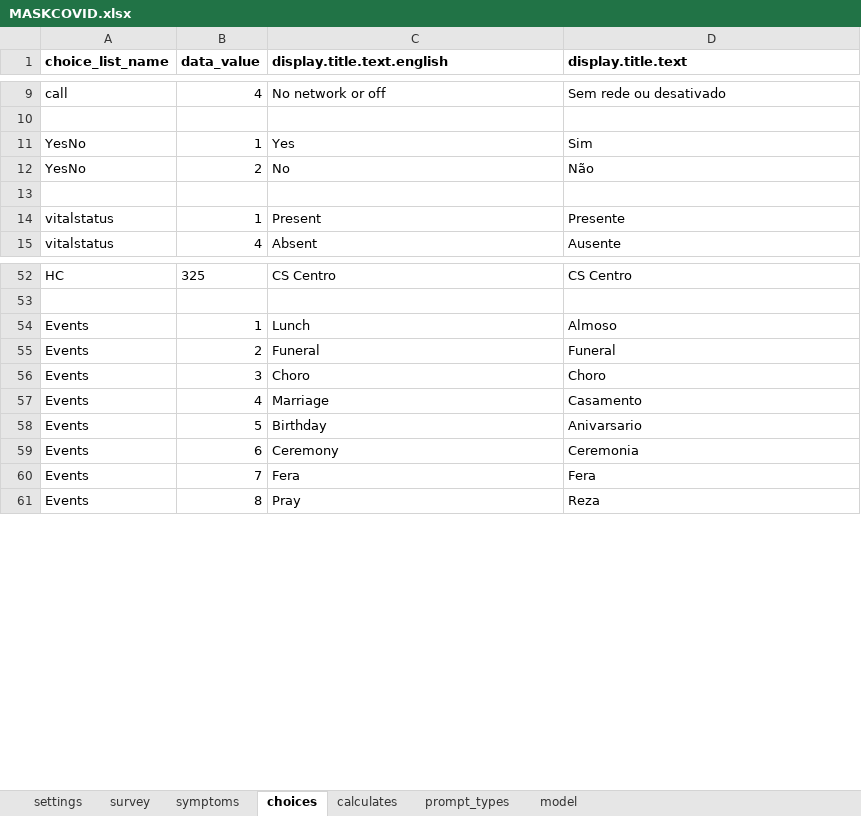
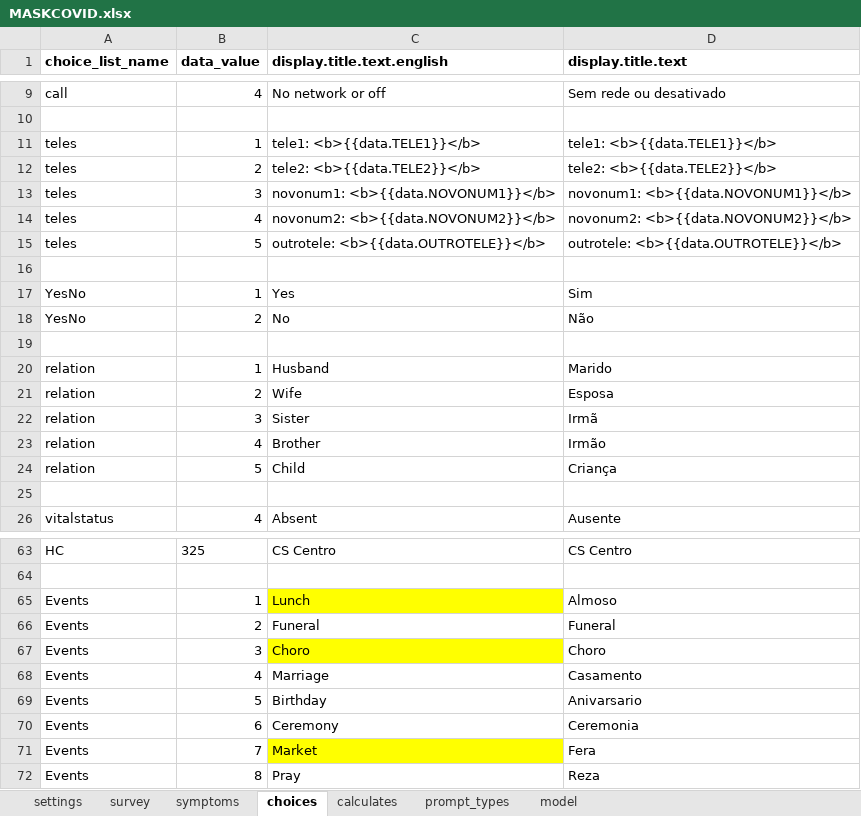
Before and after one commit to sarahstou/MASKCOVID, an Excel workbook: app/config/tables/MASKCOVID/Forms/MASKCOVID/MASKCOVID.xlsx, sheet choices, drawn as a sheet; only a part is shown, gaps mark what is left out; values as stored, in another font and other column widths than the file's, no borders; addresses are those after the commit; the diff covers the shown part only; the diff names each change by its address in the sheet, - before the commit and + after, or states it on an @@ line.

```diff
--- a/app/config/tables/MASKCOVID/Forms/MASKCOVID/MASKCOVID.xlsx (sheet choices)
+++ b/app/config/tables/MASKCOVID/Forms/MASKCOVID/MASKCOVID.xlsx (sheet choices)
+row 11: teles | 1 | tele1: <b>{{data.TELE1}}</b> | tele1: <b>{{data.TELE1}}</b>
+row 12: teles | 2 | tele2: <b>{{data.TELE2}}</b> | tele2: <b>{{data.TELE2}}</b>
+row 13: teles | 3 | novonum1: <b>{{data.NOVONUM1}}</b> | novonum1: <b>{{data.NOVONUM1}}</b>
+row 14: teles | 4 | novonum2: <b>{{data.NOVONUM2}}</b> | novonum2: <b>{{data.NOVONUM2}}</b>
+row 15: teles | 5 | outrotele: <b>{{data.OUTROTELE}}</b> | outrotele: <b>{{data.OUTROTELE}}</b>
+row 16: (empty)
+row 20: relation | 1 | Husband | Marido
+row 21: relation | 2 | Wife | Esposa
+row 22: relation | 3 | Sister | Irmã
+row 23: relation | 4 | Brother | Irmão
+row 24: relation | 5 | Child | Criança
-row 25: vitalstatus | 1 | Present | Presente
+row 25: (empty)
-C65 fill: none
+C65 fill: #FFFF00
-C67 fill: none
+C67 fill: #FFFF00
-C71 (display.title.text.english): Fera
+C71 (display.title.text.english): Market
-C71 fill: none
+C71 fill: #FFFF00
```
Also changed, not shown: 2 edited cells elsewhere in this sheet, sheet survey, sheet model, 5 other files.
